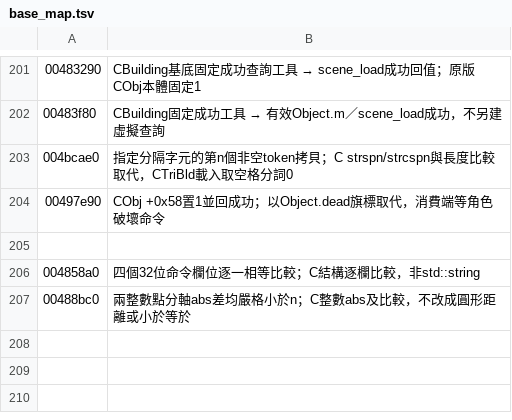
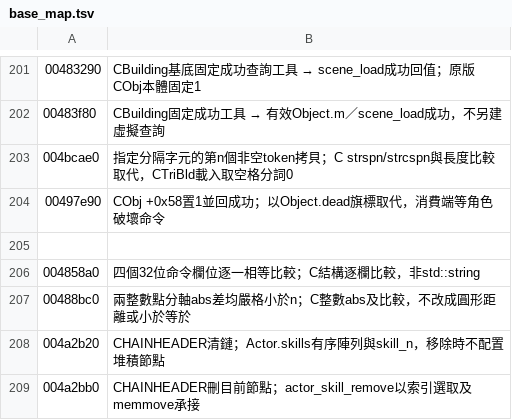
Before and after one commit to chanwunkong/SideTest, a TSV file: QinPort/tools/base_map.tsv, drawn as a sheet; only a part is shown, gaps mark what is left out; the diff names each change by its address in the sheet, - before the commit and + after, or states it on an @@ line.

```diff
--- a/QinPort/tools/base_map.tsv
+++ b/QinPort/tools/base_map.tsv
+row 208: 004a2b20 | CHAINHEADER清鏈；Actor.skills有序陣列與skill_n，移除時不配置堆積節點
+row 209: 004a2bb0 | CHAINHEADER刪目前節點；actor_skill_remove以索引選取及memmove承接
```
Also changed, not shown: QinPort/FUNCS.tsv, QinPort/tools/fields.tsv, 6 other files.
